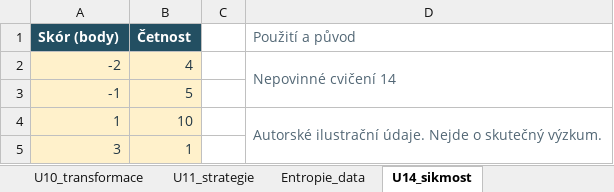
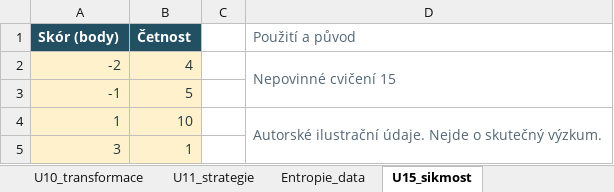
Before and after one commit to reckak/statistics-for-psychology, an Excel workbook: data/kapitola_03.xlsx, sheet U15_sikmost, drawn as a sheet; values as stored, in another font and other column widths than the file's, no borders; the diff names each change by its address in the sheet, - before the commit and + after, or states it on an @@ line.

```diff
--- a/data/kapitola_03.xlsx (sheet U15_sikmost)
+++ b/data/kapitola_03.xlsx (sheet U15_sikmost)
-sheet tab: U14_sikmost
+sheet tab: U15_sikmost
-D2 (Použití a původ): Nepovinné cvičení 14
+D2 (Použití a původ): Nepovinné cvičení 15
```
Also changed, not shown: sheet Souhrn, sheet Prehled, sheet Entropie_data, sheet Spicatost, data/kapitola_04.xlsx, 21 other files.
